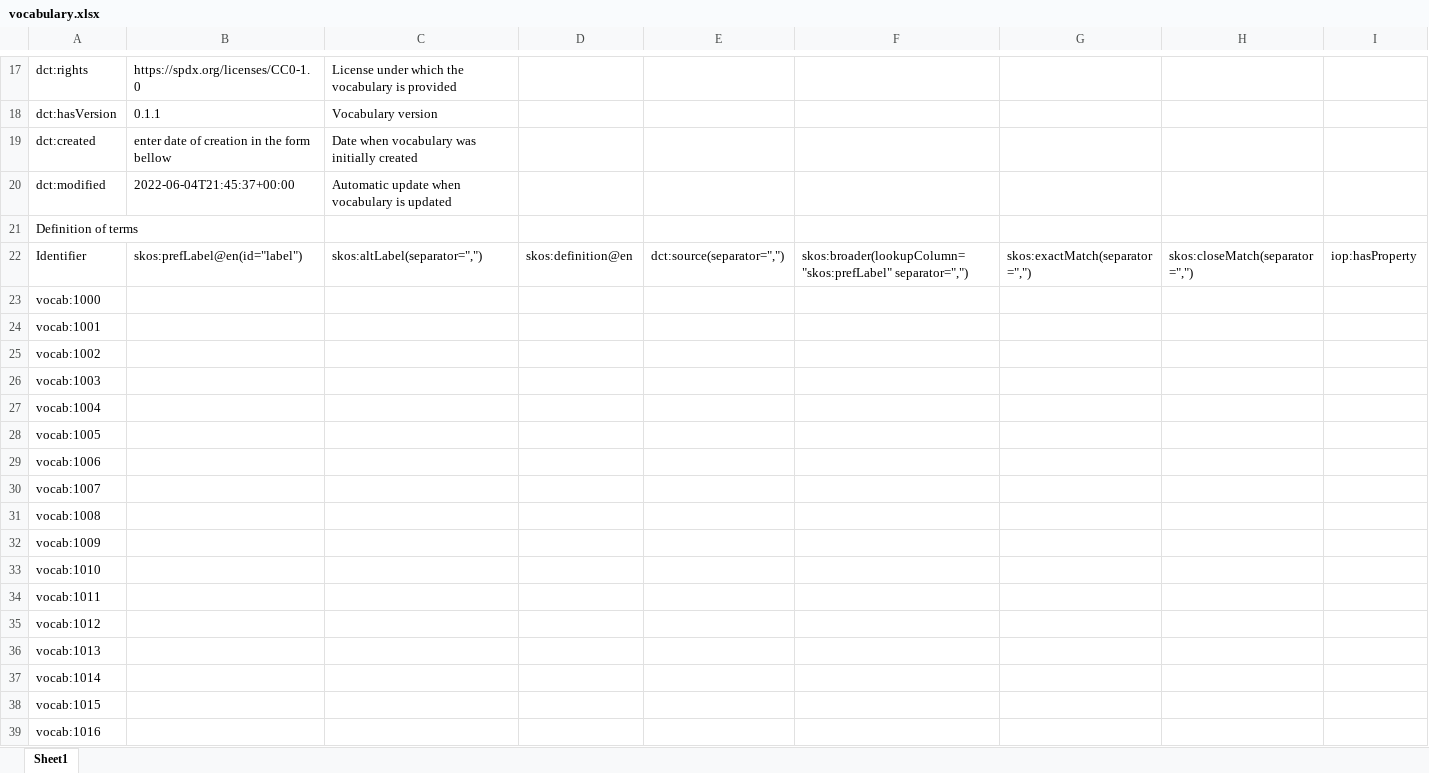
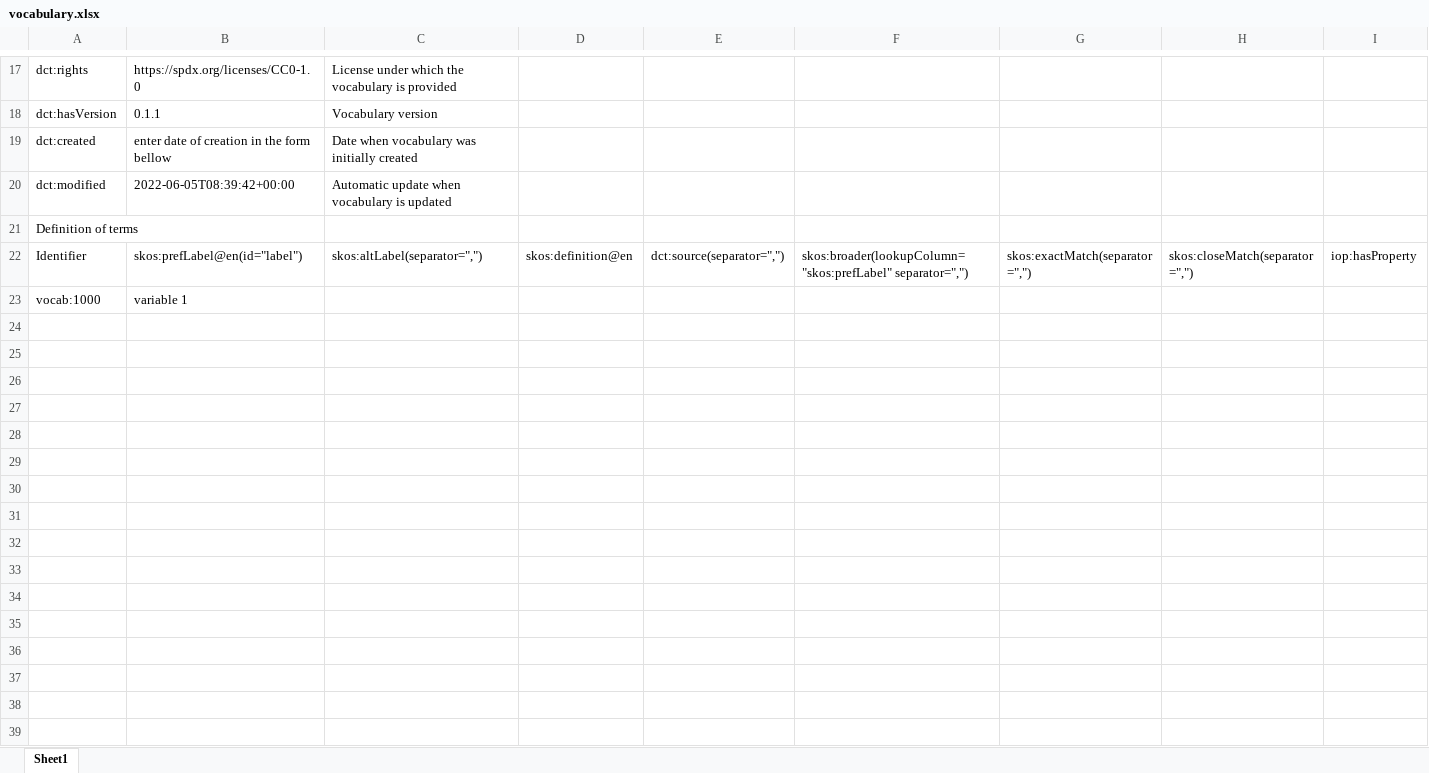
Before and after one commit to fair-data-collective/M4M-20-FAIRware-Psychology-Variables, an Excel workbook: vocabulary.xlsx, sheet Sheet1, drawn as a sheet; only a part is shown, gaps mark what is left out; values as stored, in another font and other column widths than the file's, no borders; rows hold the shown columns only; the diff covers the shown part only; the diff names each change by its address in the sheet, - before the commit and + after, or states it on an @@ line.

```diff
--- a/vocabulary.xlsx (sheet Sheet1)
+++ b/vocabulary.xlsx (sheet Sheet1)
-B20: 2022-06-04T21:45:37+00:00
+B20: 2022-06-05T08:39:42+00:00
-B23: (empty)
+B23: variable 1
-row 24: vocab:1001
-row 25: vocab:1002
-row 26: vocab:1003
-row 27: vocab:1004
-row 28: vocab:1005
-row 29: vocab:1006
-row 30: vocab:1007
-row 31: vocab:1008
-row 32: vocab:1009
-row 33: vocab:1010
-row 34: vocab:1011
-row 35: vocab:1012
-row 36: vocab:1013
-row 37: vocab:1014
-row 38: vocab:1015
-row 39: vocab:1016
```
Also changed, not shown: 18 removed rows elsewhere in this sheet, 4 other files.
